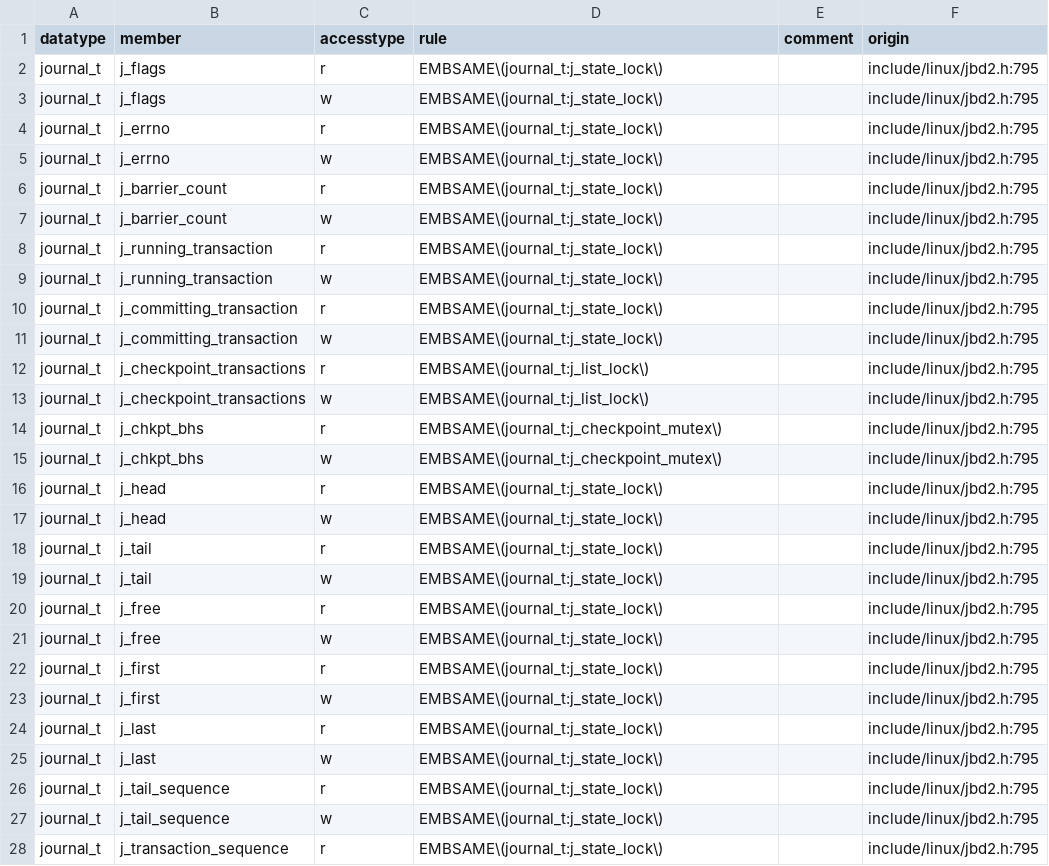
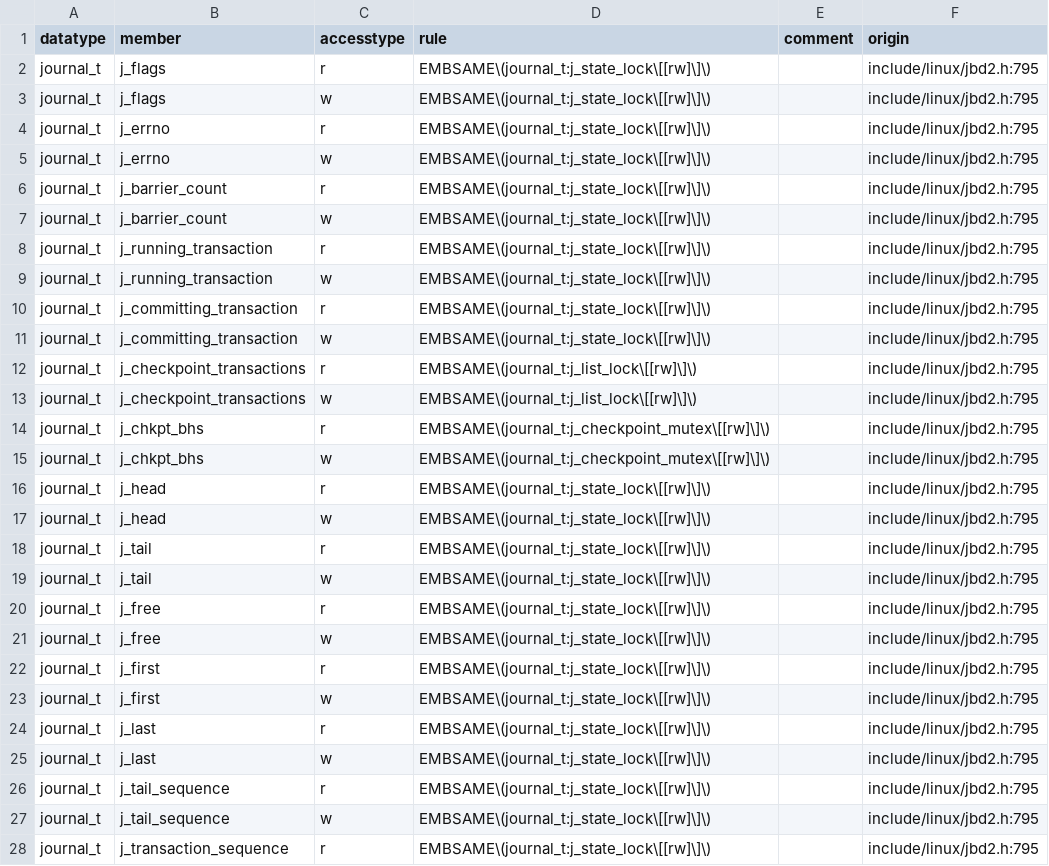
Before and after one commit to merlinscholz/lockdoc-tools, a CSV file: data/ground-truth-plain-doc.csv, drawn as a sheet; only a part is shown; the diff covers the shown part only.

Commit message:
Updated plain groundtruth to incorporat sublocks

```diff
--- a/data/ground-truth-plain-doc.csv
+++ b/data/ground-truth-plain-doc.csv
@@ -1,28 +1,28 @@
 datatype;member;accesstype;rule;comment;origin
-journal_t;j_flags;r;EMBSAME\(journal_t:j_state_lock\);;include/linux/jbd2.h:795
-journal_t;j_flags;w;EMBSAME\(journal_t:j_state_lock\);;include/linux/jbd2.h:795
-journal_t;j_errno;r;EMBSAME\(journal_t:j_state_lock\);;include/linux/jbd2.h:795
-journal_t;j_errno;w;EMBSAME\(journal_t:j_state_lock\);;include/linux/jbd2.h:795
-journal_t;j_barrier_count;r;EMBSAME\(journal_t:j_state_lock\);;include/linux/jbd2.h:795
-journal_t;j_barrier_count;w;EMBSAME\(journal_t:j_state_lock\);;include/linux/jbd2.h:795
-journal_t;j_running_transaction;r;EMBSAME\(journal_t:j_state_lock\);;include/linux/jbd2.h:795
-journal_t;j_running_transaction;w;EMBSAME\(journal_t:j_state_lock\);;include/linux/jbd2.h:795
-journal_t;j_committing_transaction;r;EMBSAME\(journal_t:j_state_lock\);;include/linux/jbd2.h:795
-journal_t;j_committing_transaction;w;EMBSAME\(journal_t:j_state_lock\);;include/linux/jbd2.h:795
-journal_t;j_checkpoint_transactions;r;EMBSAME\(journal_t:j_list_lock\);;include/linux/jbd2.h:795
-journal_t;j_checkpoint_transactions;w;EMBSAME\(journal_t:j_list_lock\);;include/linux/jbd2.h:795
-journal_t;j_chkpt_bhs;r;EMBSAME\(journal_t:j_checkpoint_mutex\);;include/linux/jbd2.h:795
-journal_t;j_chkpt_bhs;w;EMBSAME\(journal_t:j_checkpoint_mutex\);;include/linux/jbd2.h:795
-journal_t;j_head;r;EMBSAME\(journal_t:j_state_lock\);;include/linux/jbd2.h:795
-journal_t;j_head;w;EMBSAME\(journal_t:j_state_lock\);;include/linux/jbd2.h:795
-journal_t;j_tail;r;EMBSAME\(journal_t:j_state_lock\);;include/linux/jbd2.h:795
-journal_t;j_tail;w;EMBSAME\(journal_t:j_state_lock\);;include/linux/jbd2.h:795
-journal_t;j_free;r;EMBSAME\(journal_t:j_state_lock\);;include/linux/jbd2.h:795
-journal_t;j_free;w;EMBSAME\(journal_t:j_state_lock\);;include/linux/jbd2.h:795
-journal_t;j_first;r;EMBSAME\(journal_t:j_state_lock\);;include/linux/jbd2.h:795
-journal_t;j_first;w;EMBSAME\(journal_t:j_state_lock\);;include/linux/jbd2.h:795
-journal_t;j_last;r;EMBSAME\(journal_t:j_state_lock\);;include/linux/jbd2.h:795
-journal_t;j_last;w;EMBSAME\(journal_t:j_state_lock\);;include/linux/jbd2.h:795
-journal_t;j_tail_sequence;r;EMBSAME\(journal_t:j_state_lock\);;include/linux/jbd2.h:795
-journal_t;j_tail_sequence;w;EMBSAME\(journal_t:j_state_lock\);;include/linux/jbd2.h:795
-journal_t;j_transaction_sequence;r;EMBSAME\(journal_t:j_state_lock\);;include/linux/jbd2.h:795
+journal_t;j_flags;r;EMBSAME\(journal_t:j_state_lock\[[rw]\]\);;include/linux/jbd2.h:795
+journal_t;j_flags;w;EMBSAME\(journal_t:j_state_lock\[[rw]\]\);;include/linux/jbd2.h:795
+journal_t;j_errno;r;EMBSAME\(journal_t:j_state_lock\[[rw]\]\);;include/linux/jbd2.h:795
+journal_t;j_errno;w;EMBSAME\(journal_t:j_state_lock\[[rw]\]\);;include/linux/jbd2.h:795
+journal_t;j_barrier_count;r;EMBSAME\(journal_t:j_state_lock\[[rw]\]\);;include/linux/jbd2.h:795
+journal_t;j_barrier_count;w;EMBSAME\(journal_t:j_state_lock\[[rw]\]\);;include/linux/jbd2.h:795
+journal_t;j_running_transaction;r;EMBSAME\(journal_t:j_state_lock\[[rw]\]\);;include/linux/jbd2.h:795
+journal_t;j_running_transaction;w;EMBSAME\(journal_t:j_state_lock\[[rw]\]\);;include/linux/jbd2.h:795
+journal_t;j_committing_transaction;r;EMBSAME\(journal_t:j_state_lock\[[rw]\]\);;include/linux/jbd2.h:795
+journal_t;j_committing_transaction;w;EMBSAME\(journal_t:j_state_lock\[[rw]\]\);;include/linux/jbd2.h:795
+journal_t;j_checkpoint_transactions;r;EMBSAME\(journal_t:j_list_lock\[[rw]\]\);;include/linux/jbd2.h:795
+journal_t;j_checkpoint_transactions;w;EMBSAME\(journal_t:j_list_lock\[[rw]\]\);;include/linux/jbd2.h:795
+journal_t;j_chkpt_bhs;r;EMBSAME\(journal_t:j_checkpoint_mutex\[[rw]\]\);;include/linux/jbd2.h:795
+journal_t;j_chkpt_bhs;w;EMBSAME\(journal_t:j_checkpoint_mutex\[[rw]\]\);;include/linux/jbd2.h:795
+journal_t;j_head;r;EMBSAME\(journal_t:j_state_lock\[[rw]\]\);;include/linux/jbd2.h:795
+journal_t;j_head;w;EMBSAME\(journal_t:j_state_lock\[[rw]\]\);;include/linux/jbd2.h:795
+journal_t;j_tail;r;EMBSAME\(journal_t:j_state_lock\[[rw]\]\);;include/linux/jbd2.h:795
+journal_t;j_tail;w;EMBSAME\(journal_t:j_state_lock\[[rw]\]\);;include/linux/jbd2.h:795
+journal_t;j_free;r;EMBSAME\(journal_t:j_state_lock\[[rw]\]\);;include/linux/jbd2.h:795
+journal_t;j_free;w;EMBSAME\(journal_t:j_state_lock\[[rw]\]\);;include/linux/jbd2.h:795
+journal_t;j_first;r;EMBSAME\(journal_t:j_state_lock\[[rw]\]\);;include/linux/jbd2.h:795
+journal_t;j_first;w;EMBSAME\(journal_t:j_state_lock\[[rw]\]\);;include/linux/jbd2.h:795
+journal_t;j_last;r;EMBSAME\(journal_t:j_state_lock\[[rw]\]\);;include/linux/jbd2.h:795
+journal_t;j_last;w;EMBSAME\(journal_t:j_state_lock\[[rw]\]\);;include/linux/jbd2.h:795
+journal_t;j_tail_sequence;r;EMBSAME\(journal_t:j_state_lock\[[rw]\]\);;include/linux/jbd2.h:795
+journal_t;j_tail_sequence;w;EMBSAME\(journal_t:j_state_lock\[[rw]\]\);;include/linux/jbd2.h:795
+journal_t;j_transaction_sequence;r;EMBSAME\(journal_t:j_state_lock\[[rw]\]\);;include/linux/jbd2.h:795
```
Also changed, not shown: 55 edited cells elsewhere in this file.
